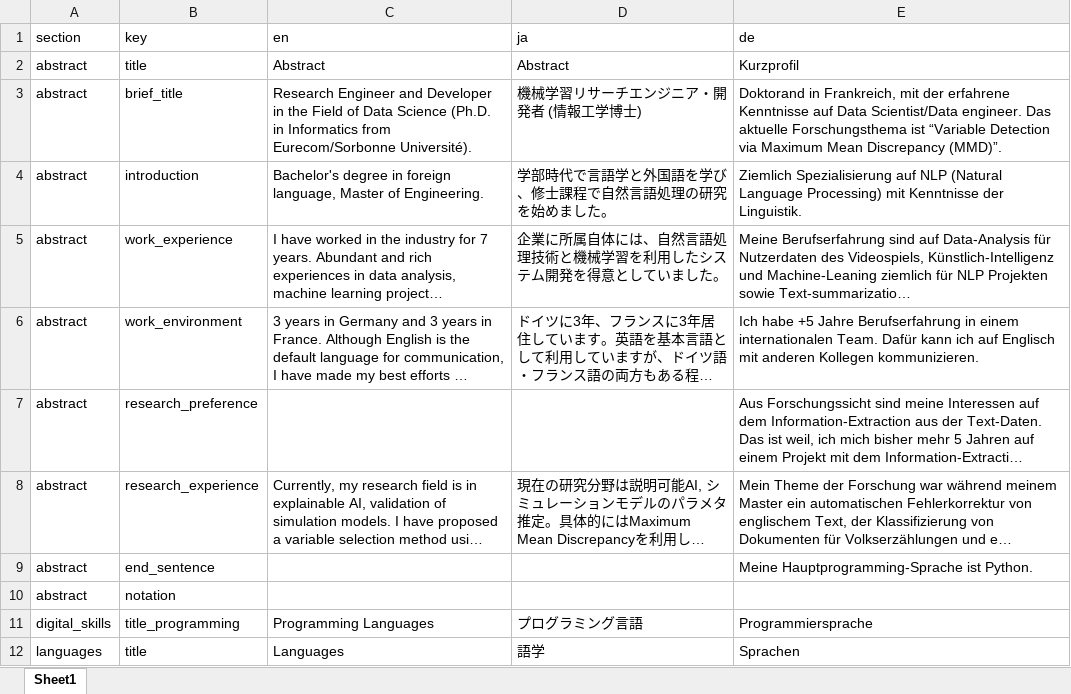
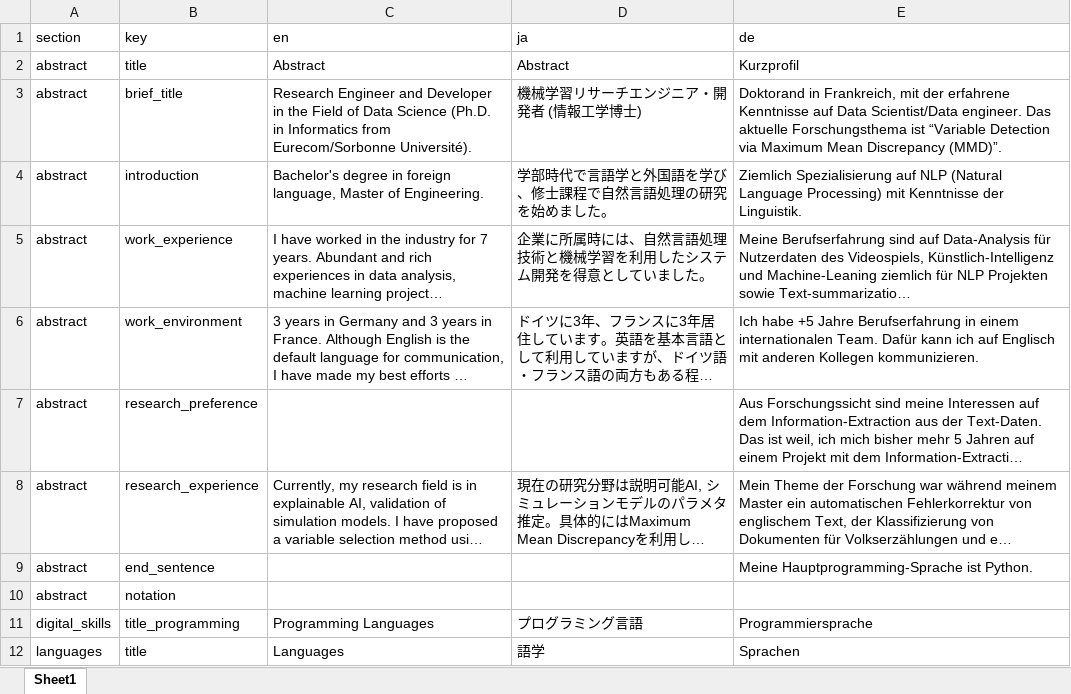
Before and after one commit to Kensuke-Mitsuzawa/Kensuke-Mitsuzawa.github.io, an Excel workbook: Translation.xlsx, sheet Sheet1, drawn as a sheet; only a part is shown; long unchanged cells end in …; values as stored, in another font and other column widths than the file's, no borders; the diff names each change by its address in the sheet, - before the commit and + after, or states it on an @@ line.

```diff
--- a/Translation.xlsx (sheet Sheet1)
+++ b/Translation.xlsx (sheet Sheet1)
-D5 (ja): 企業に所属自体には、自然言語処理技術と機械学習を利用したシステム開発を得意としていました。
+D5 (ja): 企業に所属時には、自然言語処理技術と機械学習を利用したシステム開発を得意としていました。
```
Also changed, not shown: 23 other files.
